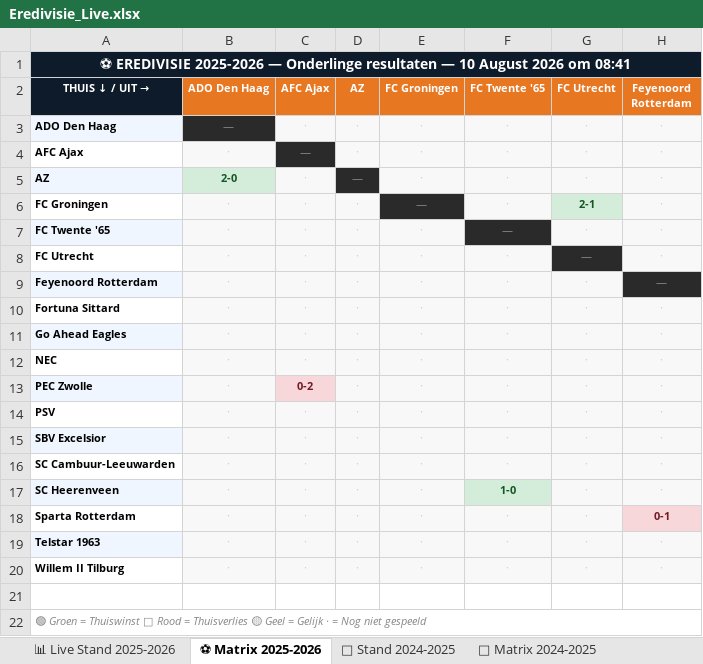
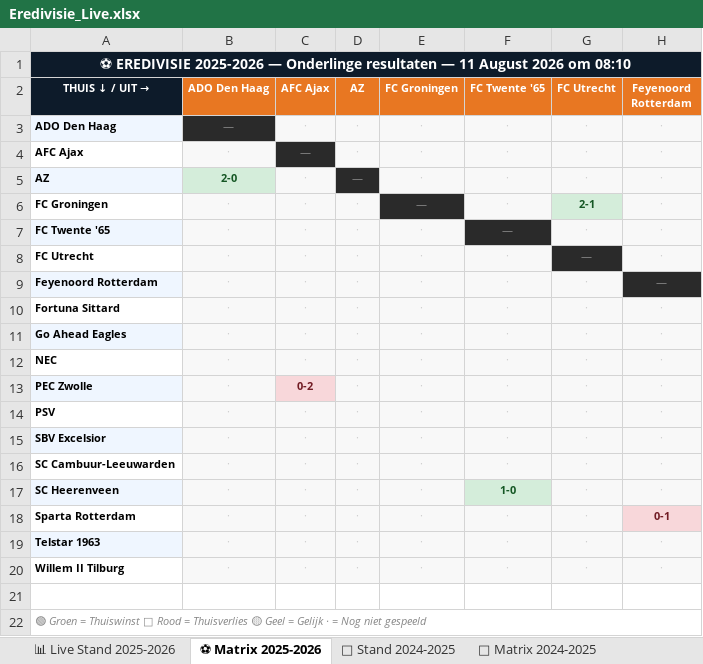
Before and after one commit to Graceland1502/Eredivisie, an Excel workbook: Eredivisie_Live.xlsx, sheet ⚽ Matrix 2025-2026, drawn as a sheet; only a part is shown; values as stored, in another font and other column widths than the file's, no borders; the diff names each change by its address in the sheet, - before the commit and + after, or states it on an @@ line.

Commit message:
Eredivisie bijgewerkt 11-08-2026 08:10

```diff
--- a/Eredivisie_Live.xlsx (sheet ⚽ Matrix 2025-2026)
+++ b/Eredivisie_Live.xlsx (sheet ⚽ Matrix 2025-2026)
-A1 (THUIS ↓ / UIT →): …resultaten — 10 August 2026 om 08:41
+A1 (THUIS ↓ / UIT →): …resultaten — 11 August 2026 om 08:10
```
Also changed, not shown: sheet 📊 Live Stand 2025-2026.
